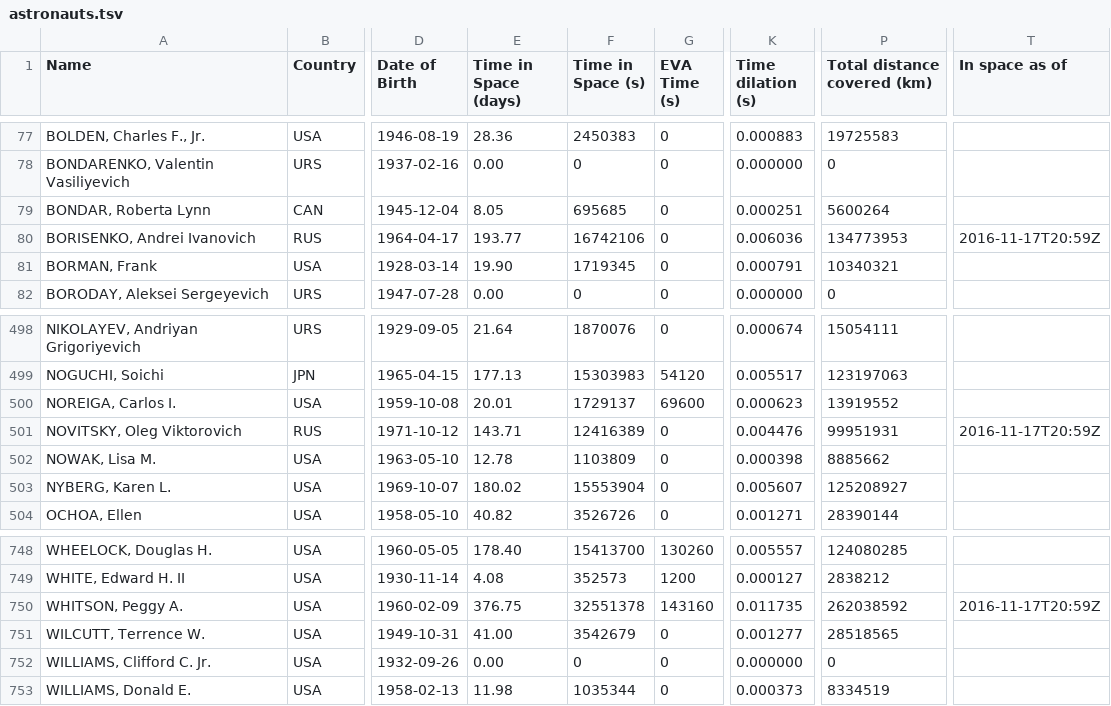
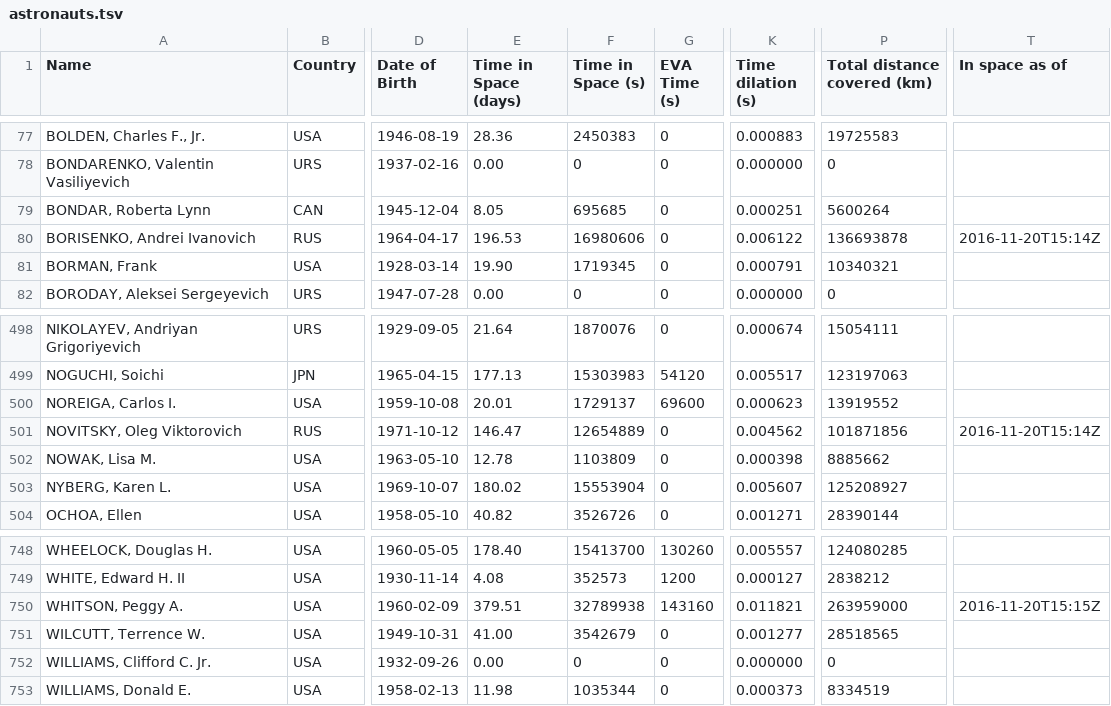
Before and after one commit to cosmos-book/cosmos-book.github.io, a TSV file: human-spaceflight/data/processed/astronauts.tsv, drawn as a sheet; only a part is shown, gaps mark what is left out; the diff covers the shown part only; the diff names each change by its address in the sheet, - before the commit and + after, or states it on an @@ line.

Commit message:
Add end of Shenzhou 11 mission
Time source:
http://edition.cnn.com/2016/11/18/asia/china-space-shenzhou-11/index.htm
l

```diff
--- a/human-spaceflight/data/processed/astronauts.tsv
+++ b/human-spaceflight/data/processed/astronauts.tsv
-E80 (Time in Space (days)): 193.77
+E80 (Time in Space (days)): 196.53
-F80 (Time in Space (s)): 16742106
+F80 (Time in Space (s)): 16980606
-K80 (Time dilation (s)): 0.006036
+K80 (Time dilation (s)): 0.006122
-P80 (Total distance covered (km)): 134773953
+P80 (Total distance covered (km)): 136693878
-T80 (In space as of): 2016-11-17T20:59Z
+T80 (In space as of): 2016-11-20T15:14Z
-E501 (Time in Space (days)): 143.71
+E501 (Time in Space (days)): 146.47
-F501 (Time in Space (s)): 12416389
+F501 (Time in Space (s)): 12654889
-K501 (Time dilation (s)): 0.004476
+K501 (Time dilation (s)): 0.004562
-P501 (Total distance covered (km)): 99951931
+P501 (Total distance covered (km)): 101871856
-T501 (In space as of): 2016-11-17T20:59Z
+T501 (In space as of): 2016-11-20T15:14Z
-E750 (Time in Space (days)): 376.75
+E750 (Time in Space (days)): 379.51
-F750 (Time in Space (s)): 32551378
+F750 (Time in Space (s)): 32789938
-K750 (Time dilation (s)): 0.011735
+K750 (Time dilation (s)): 0.011821
-P750 (Total distance covered (km)): 262038592
+P750 (Total distance covered (km)): 263959000
-T750 (In space as of): 2016-11-17T20:59Z
+T750 (In space as of): 2016-11-20T15:15Z
```
Also changed, not shown: 30 edited cells elsewhere in this file, 6 other files.
